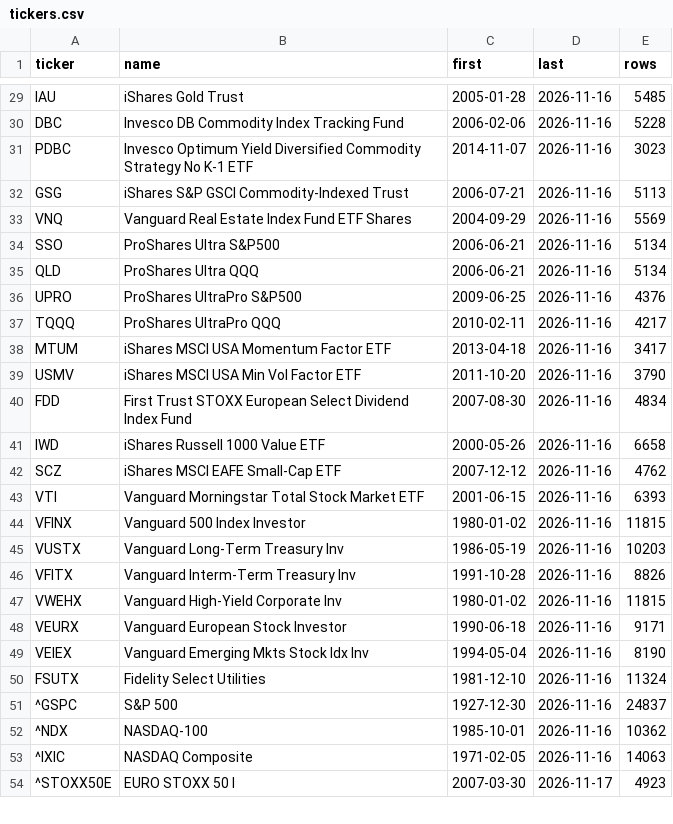
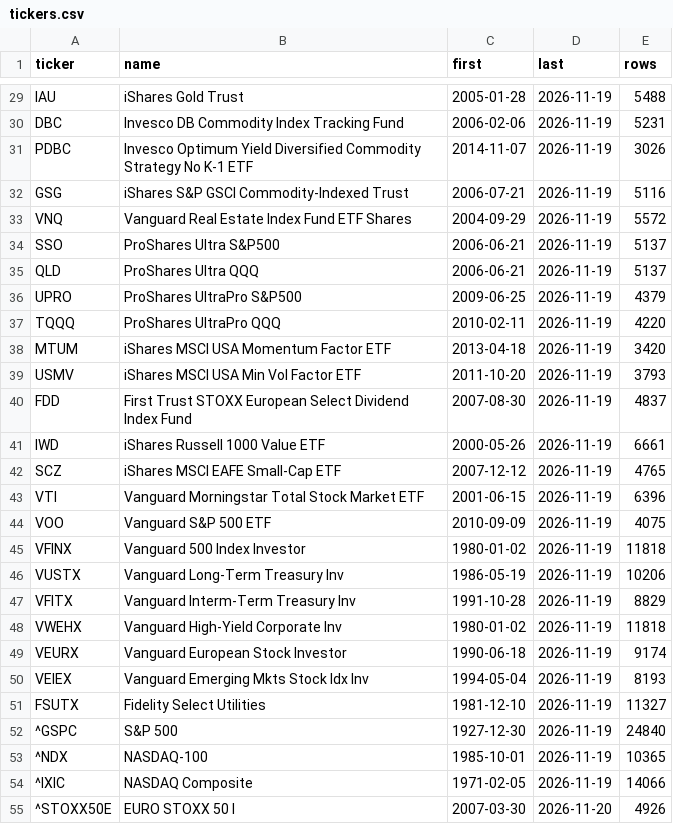
Before and after one commit to cofls0601-blip/asset.rebal-claude-pro, a CSV file: backtest/data/tickers.csv, drawn as a sheet; only a part is shown, gaps mark what is left out; addresses are those after the commit; the diff covers the shown part only; the diff names each change by its address in the sheet, - before the commit and + after, or states it on an @@ line.

```diff
--- a/backtest/data/tickers.csv
+++ b/backtest/data/tickers.csv
-D29:D43 (last): 2026-11-16
+D29:D43 (last): 2026-11-19
-E29 (rows): 5485
+E29 (rows): 5488
-E30 (rows): 5228
+E30 (rows): 5231
-E31 (rows): 3023
+E31 (rows): 3026
-E32 (rows): 5113
+E32 (rows): 5116
-E33 (rows): 5569
+E33 (rows): 5572
-E34:E35 (rows): 5134
+E34:E35 (rows): 5137
-E36 (rows): 4376
+E36 (rows): 4379
-E37 (rows): 4217
+E37 (rows): 4220
-E38 (rows): 3417
+E38 (rows): 3420
-E39 (rows): 3790
+E39 (rows): 3793
-E40 (rows): 4834
+E40 (rows): 4837
-E41 (rows): 6658
+E41 (rows): 6661
-E42 (rows): 4762
+E42 (rows): 4765
-E43 (rows): 6393
+E43 (rows): 6396
+row 44: VOO | Vanguard S&P 500 ETF | 2010-09-09 | 2026-11-19 | 4075
-D45:D54 (last): 2026-11-16
+D45:D54 (last): 2026-11-19
-E45 (rows): 11815
+E45 (rows): 11818
-E46 (rows): 10203
+E46 (rows): 10206
-E47 (rows): 8826
+E47 (rows): 8829
-E48 (rows): 11815
+E48 (rows): 11818
-E49 (rows): 9171
+E49 (rows): 9174
-E50 (rows): 8190
+E50 (rows): 8193
-E51 (rows): 11324
+E51 (rows): 11327
-E52 (rows): 24837
+E52 (rows): 24840
-E53 (rows): 10362
+E53 (rows): 10365
-E54 (rows): 14063
+E54 (rows): 14066
-D55 (last): 2026-11-17
+D55 (last): 2026-11-20
-E55 (rows): 4923
+E55 (rows): 4926
```
Also changed, not shown: 118 edited cells elsewhere in this file, 2 other files.
